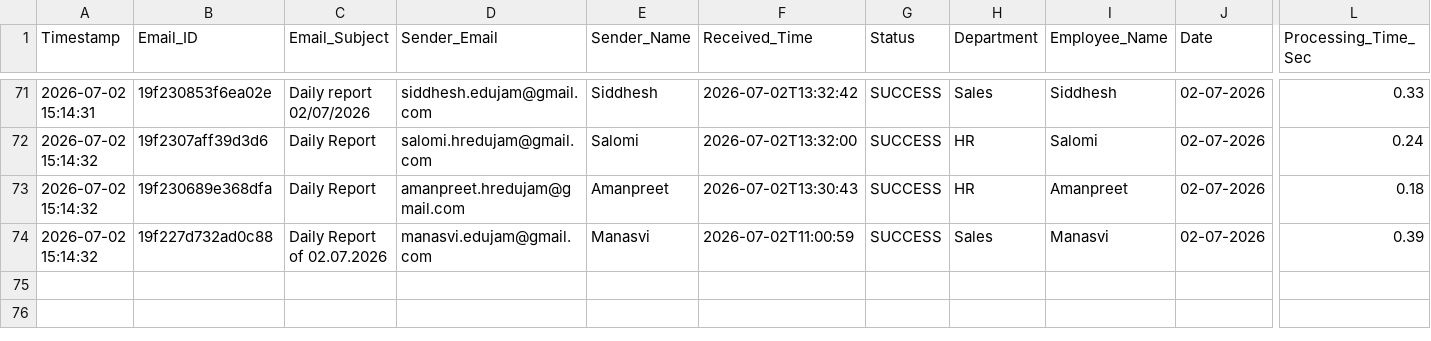
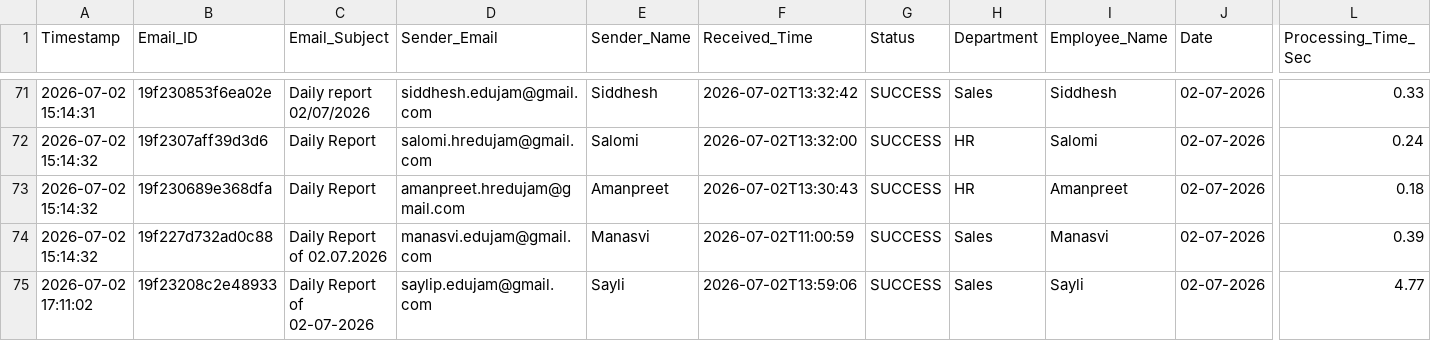
Before and after one commit to Hardik0241/Report_Automation, a CSV file: Working_Report_Editor/logs/processing_logs.csv, drawn as a sheet; only a part is shown, gaps mark what is left out; rows hold the shown columns only; the diff names each change by its address in the sheet, - before the commit and + after, or states it on an @@ line.

```diff
--- a/Working_Report_Editor/logs/processing_logs.csv
+++ b/Working_Report_Editor/logs/processing_logs.csv
+row 75: 2026-07-02 17:11:02 | 19f23208c2e48933 | Daily Report of 02-07-2026 | saylip.edujam@gmail.com | Sayli | 2026-07-02T13:59:06 | SUCCESS | Sales | Sayli | 02-07-2026 | 4.77
```
